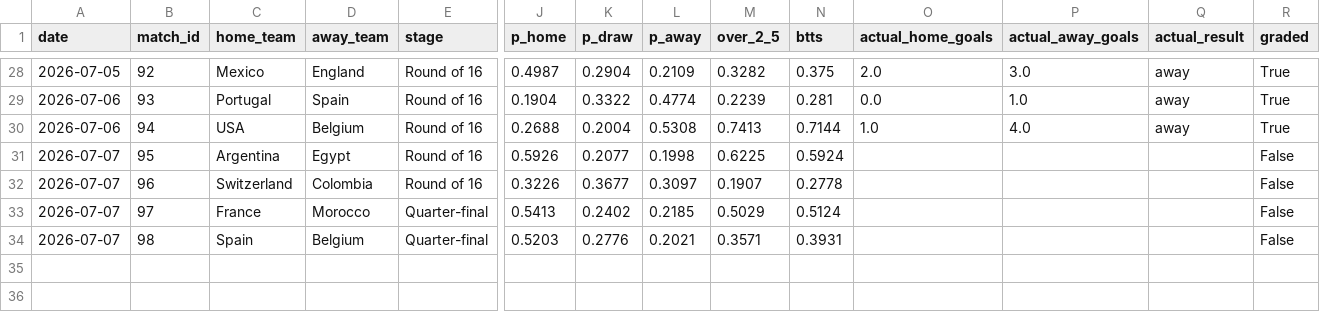
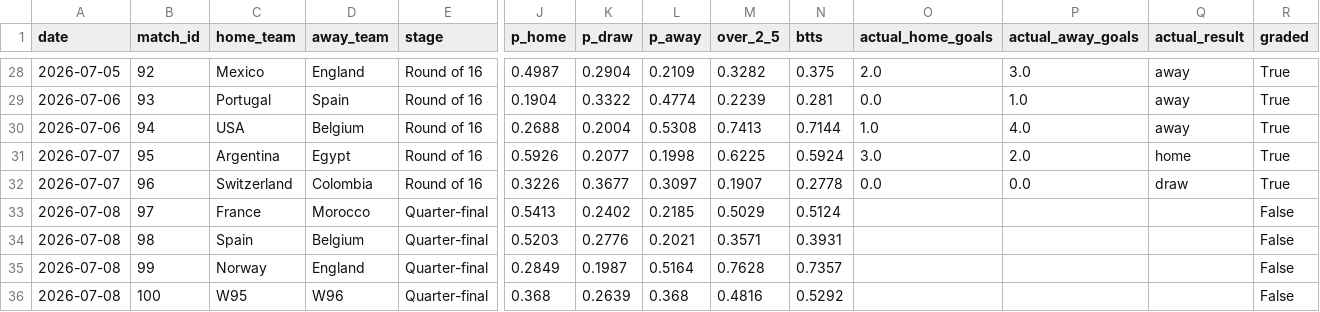
Before and after one commit to yuschajp/mlb_hits_model, a CSV file: data/ledger/wc_predictions_log.csv, drawn as a sheet; only a part is shown, gaps mark what is left out; rows hold the shown columns only; the diff names each change by its address in the sheet, - before the commit and + after, or states it on an @@ line.

```diff
--- a/data/ledger/wc_predictions_log.csv
+++ b/data/ledger/wc_predictions_log.csv
-O31 (actual_home_goals): (empty)
+O31 (actual_home_goals): 3.0
-P31 (actual_away_goals): (empty)
+P31 (actual_away_goals): 2.0
-Q31 (actual_result): (empty)
+Q31 (actual_result): home
-R31:R32 (graded): False
+R31:R32 (graded): True
-O32 (actual_home_goals): (empty)
+O32 (actual_home_goals): 0.0
-P32 (actual_away_goals): (empty)
+P32 (actual_away_goals): 0.0
-Q32 (actual_result): (empty)
+Q32 (actual_result): draw
-A33:A34 (date): 2026-07-07
+A33:A34 (date): 2026-07-08
+row 35: 2026-07-08 | 99 | Norway | England | Quarter-final | 0.2849 | 0.1987 | 0.5164 | 0.7628 | 0.7357 |  |  |  | False
+row 36: 2026-07-08 | 100 | W95 | W96 | Quarter-final | 0.368 | 0.2639 | 0.368 | 0.4816 | 0.5292 |  |  |  | False
```
Also changed, not shown: data/ledger/hr_predictions_log.csv, data/ledger/k_predictions_log.csv, 2 other files.
